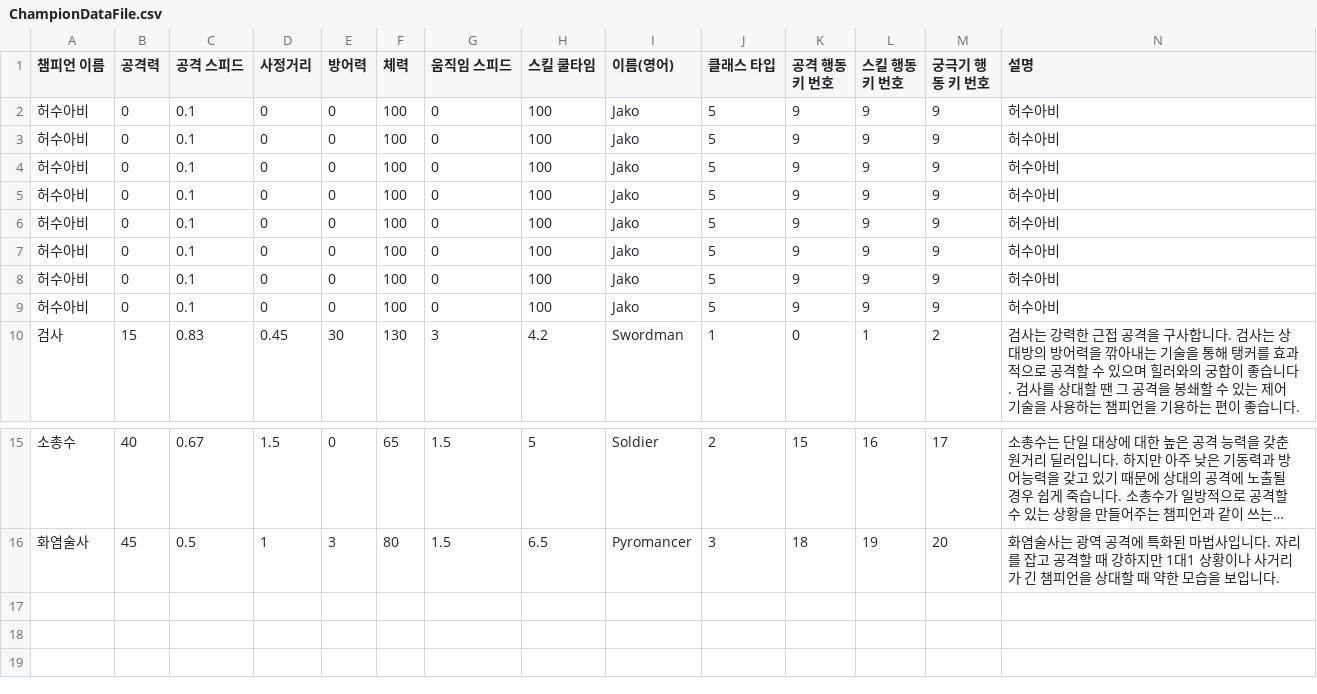
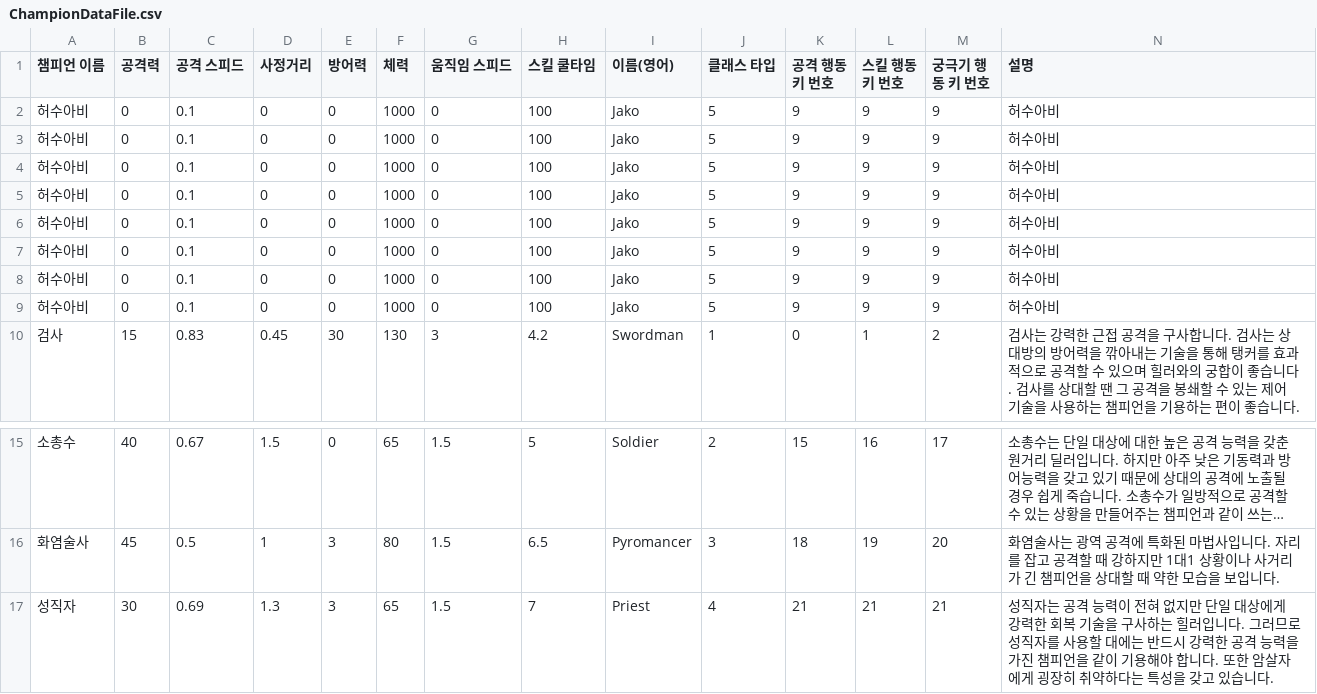
Before and after one commit to KIA-PROGRAMMING-38/2DProject-TeamfightManager, a CSV file: 2DProject-TeamfightManager/Assets/Data/Save1/ChampionDataFile.csv, drawn as a sheet; only a part is shown, gaps mark what is left out; long unchanged cells end in …; rows hold the shown columns only; the diff names each change by its address in the sheet, - before the commit and + after, or states it on an @@ line.

```diff
--- a/2DProject-TeamfightManager/Assets/Data/Save1/ChampionDataFile.csv
+++ b/2DProject-TeamfightManager/Assets/Data/Save1/ChampionDataFile.csv
-F2:F9 (체력): 100
+F2:F9 (체력): 1000
+row 17: 성직자 | 30 | 0.69 | 1.3 | 3 | 65 | 1.5 | 7 | Priest | 4 | 21 | 21 | 21 | 성직자는 공격 능력이 전혀 없지만 단일 대상에게 강력한 회복 기술을 구사하는 힐러입니다. 그러므로 성직자를 사용할 대에는 반드시 강력한 공격 능력을 가진 챔피언을 같이 기용해야 합니다. 또한 암살자에게 굉장히 취약하다는 특성을 갖고 있습니다.
```
Also changed, not shown: 2DProject-TeamfightManager/Assets/Data/Save1/AttackActionDataFile_ActionData.csv, 2DProject-TeamfightManager/Assets/Data/Save1/AttackActionDataFile_ImpactData.csv, 36 other files.
